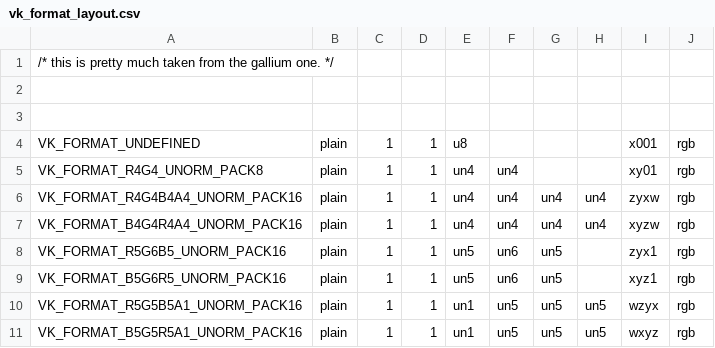
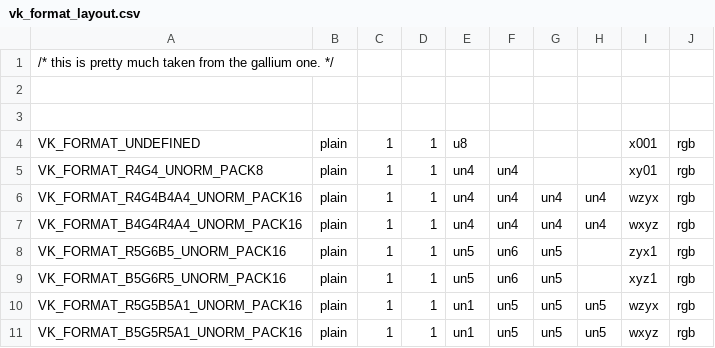
Before and after one commit to BNieuwenhuizen/mesa, a CSV file: src/amd/vulkan/vk_format_layout.csv, drawn as a sheet; only a part is shown.

Commit message:
radv: fix packed 4 swizzles

```diff
--- a/src/amd/vulkan/vk_format_layout.csv
+++ b/src/amd/vulkan/vk_format_layout.csv
@@ -5,4 +5,4 @@ VK_FORMAT_UNDEFINED                  , plain, 1, 1, u8  ,     ,     ,     , x001
 VK_FORMAT_R4G4_UNORM_PACK8           , plain, 1, 1, un4 , un4 ,     ,     , xy01, rgb
-VK_FORMAT_R4G4B4A4_UNORM_PACK16      , plain, 1, 1, un4 , un4 , un4 , un4 , zyxw, rgb
-VK_FORMAT_B4G4R4A4_UNORM_PACK16      , plain, 1, 1, un4 , un4 , un4 , un4 , xyzw, rgb
+VK_FORMAT_R4G4B4A4_UNORM_PACK16      , plain, 1, 1, un4 , un4 , un4 , un4 , wzyx, rgb
+VK_FORMAT_B4G4R4A4_UNORM_PACK16      , plain, 1, 1, un4 , un4 , un4 , un4 , wxyz, rgb
 VK_FORMAT_R5G6B5_UNORM_PACK16        , plain, 1, 1, un5 , un6 , un5 ,     , zyx1, rgb
```
